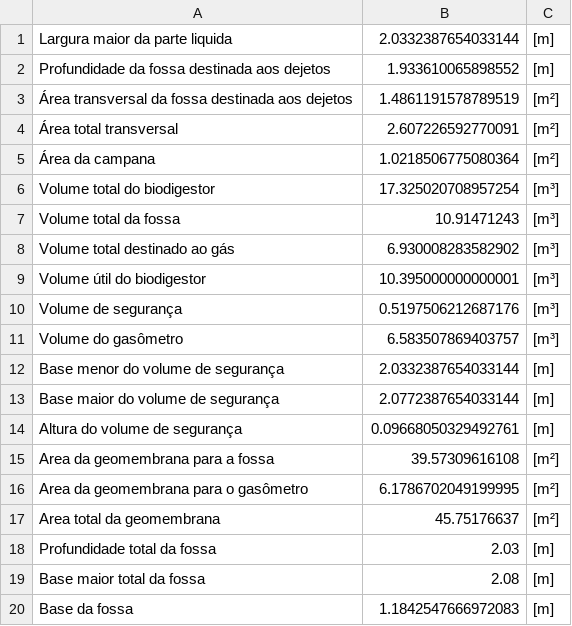
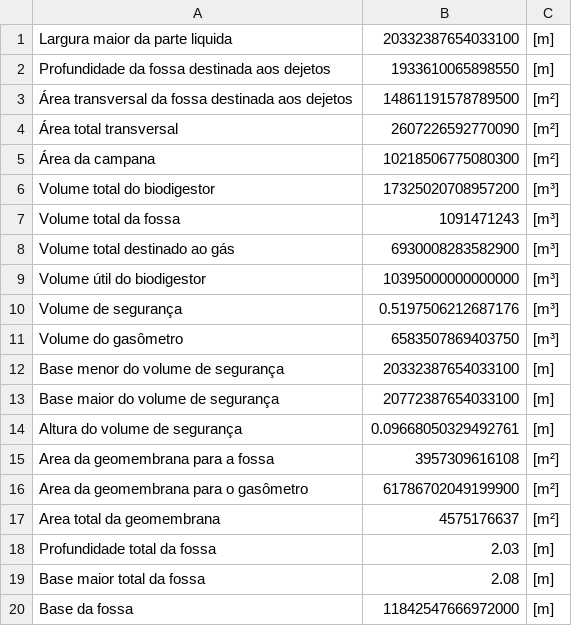
Before and after one commit to ApoloLopes/calc-bio, a CSV file: data.csv, drawn as a sheet.

```diff
--- a/data.csv
+++ b/data.csv
@@ -1,20 +1,20 @@
-Largura maior da parte liquida;2.0332387654033144;[m]
-Profundidade da fossa destinada aos dejetos;1.933610065898552;[m]
-Área transversal da fossa destinada aos dejetos;1.4861191578789519;[m²]
-Área total transversal;2.607226592770091;[m²]
-Área da campana ;1.0218506775080364;[m²]
-Volume total do biodigestor ;17.325020708957254;[m³]
-Volume total da fossa ;10.91471243;[m³]
-Volume total destinado ao gás ;6.930008283582902;[m³]
-Volume útil do biodigestor ;10.395000000000001;[m³]
+Largura maior da parte liquida;20332387654033100;[m]
+Profundidade da fossa destinada aos dejetos;1933610065898550;[m]
+Área transversal da fossa destinada aos dejetos;14861191578789500;[m²]
+Área total transversal;2607226592770090;[m²]
+Área da campana ;10218506775080300;[m²]
+Volume total do biodigestor ;17325020708957200;[m³]
+Volume total da fossa ;1091471243;[m³]
+Volume total destinado ao gás ;6930008283582900;[m³]
+Volume útil do biodigestor ;10395000000000000;[m³]
 Volume de segurança;0.5197506212687176;[m³]
-Volume do gasômetro;6.583507869403757;[m³]
-Base menor do volume de segurança;2.0332387654033144;[m]
-Base maior do volume de segurança;2.0772387654033144;[m]
+Volume do gasômetro;6583507869403750;[m³]
+Base menor do volume de segurança;20332387654033100;[m]
+Base maior do volume de segurança;20772387654033100;[m]
 Altura do volume de segurança;0.09668050329492761;[m]
-Area da geomembrana para a fossa;39.57309616108;[m²]
-Area da geomembrana para o gasômetro;6.1786702049199995;[m²]
-Area total da geomembrana;45.75176637;[m²]
+Area da geomembrana para a fossa;3957309616108;[m²]
+Area da geomembrana para o gasômetro;61786702049199900;[m²]
+Area total da geomembrana;4575176637;[m²]
 Profundidade total da fossa;2.03;[m]
 Base maior total da fossa;2.08;[m]
-Base da fossa ;1.1842547666972083;[m]
+Base da fossa ;11842547666972000;[m]
```
Also changed, not shown: 4 other files.
